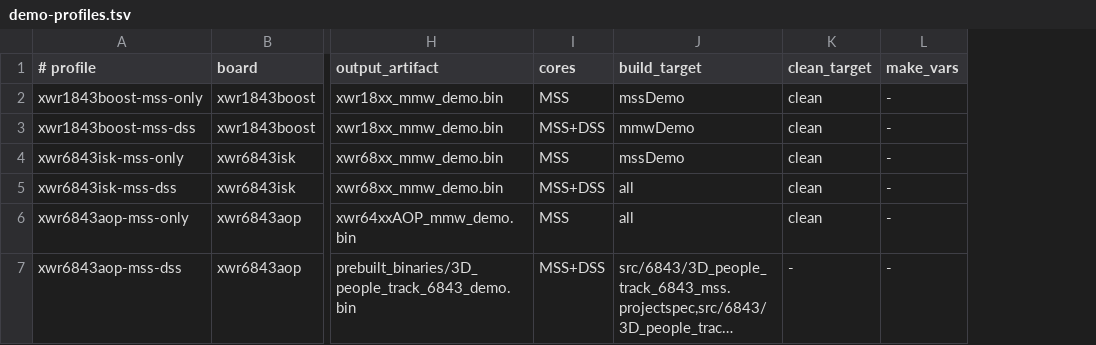
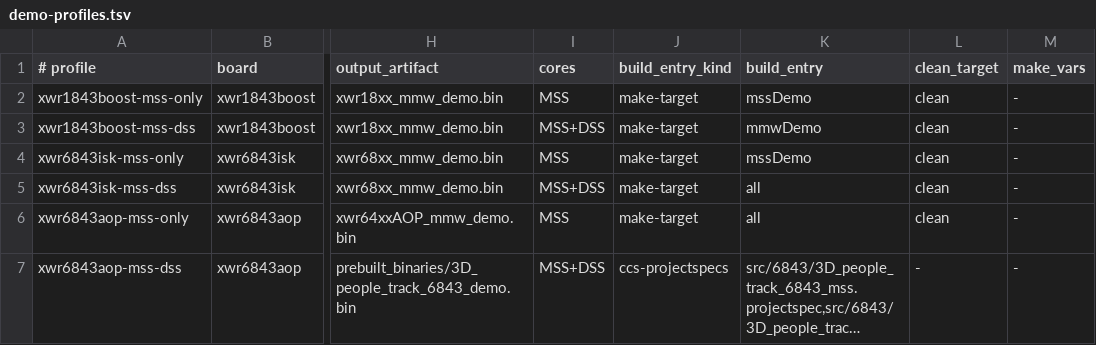
Before and after one commit to mmWaveLab/ti-mmwave-build-tools, a TSV file: config/demo-profiles.tsv, drawn as a sheet; only a part is shown, gaps mark what is left out; long unchanged cells end in …; addresses are those after the commit; the diff names each change by its address in the sheet, - before the commit and + after, or states it on an @@ line.

Commit message:
Normalize demo profile build entries

```diff
--- a/config/demo-profiles.tsv
+++ b/config/demo-profiles.tsv
+column J (build_entry_kind), rows 2-7: make-target | make-target | make-target | make-target | make-target | ccs-projectspecs
-K1: build_target
+K1: build_entry
```
Also changed, not shown: 11 other files.
